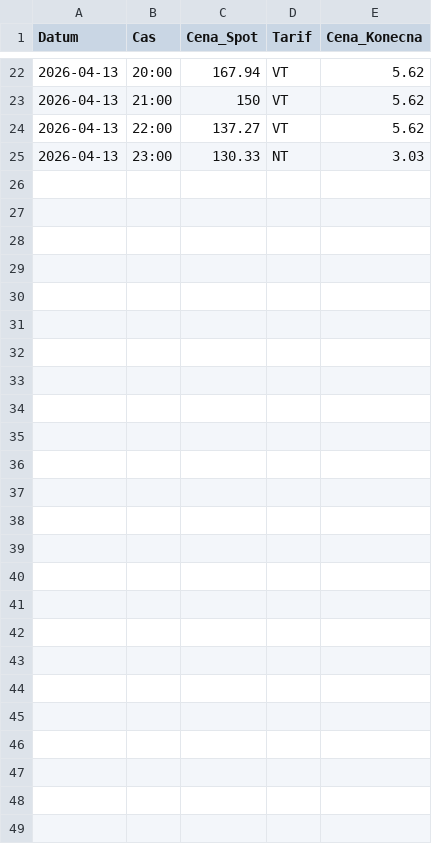
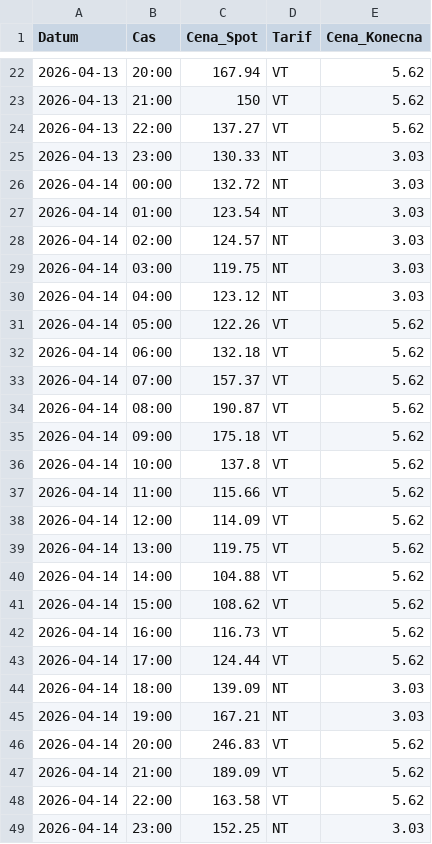
Before and after one commit to bytdvorce/chalupa-ote-monitor, a CSV file: ceny_final_5min.csv, drawn as a sheet; only a part is shown, gaps mark what is left out.

```diff
--- a/ceny_final_5min.csv
+++ b/ceny_final_5min.csv
@@ -25 +25,25 @@
 "2026-04-13";"23:00";"130.33";"NT";"3.03"
+"2026-04-14";"00:00";"132.72";"NT";"3.03"
+"2026-04-14";"01:00";"123.54";"NT";"3.03"
+"2026-04-14";"02:00";"124.57";"NT";"3.03"
+"2026-04-14";"03:00";"119.75";"NT";"3.03"
+"2026-04-14";"04:00";"123.12";"NT";"3.03"
+"2026-04-14";"05:00";"122.26";"VT";"5.62"
+"2026-04-14";"06:00";"132.18";"VT";"5.62"
+"2026-04-14";"07:00";"157.37";"VT";"5.62"
+"2026-04-14";"08:00";"190.87";"VT";"5.62"
+"2026-04-14";"09:00";"175.18";"VT";"5.62"
+"2026-04-14";"10:00";"137.8";"VT";"5.62"
+"2026-04-14";"11:00";"115.66";"VT";"5.62"
+"2026-04-14";"12:00";"114.09";"VT";"5.62"
+"2026-04-14";"13:00";"119.75";"VT";"5.62"
+"2026-04-14";"14:00";"104.88";"VT";"5.62"
+"2026-04-14";"15:00";"108.62";"VT";"5.62"
+"2026-04-14";"16:00";"116.73";"VT";"5.62"
+"2026-04-14";"17:00";"124.44";"VT";"5.62"
+"2026-04-14";"18:00";"139.09";"NT";"3.03"
+"2026-04-14";"19:00";"167.21";"NT";"3.03"
+"2026-04-14";"20:00";"246.83";"VT";"5.62"
+"2026-04-14";"21:00";"189.09";"VT";"5.62"
+"2026-04-14";"22:00";"163.58";"VT";"5.62"
+"2026-04-14";"23:00";"152.25";"NT";"3.03"
```
